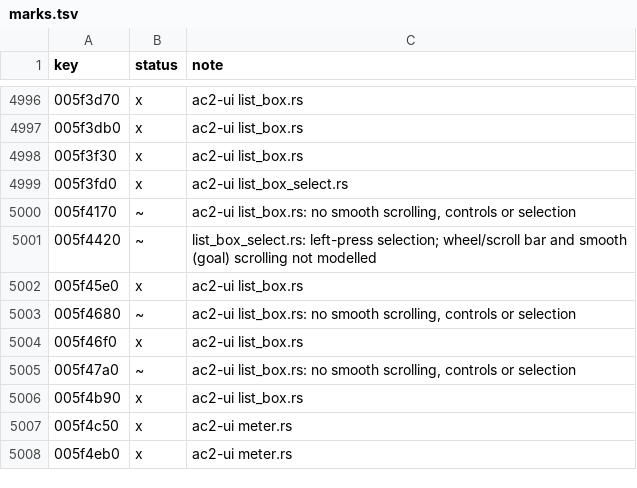
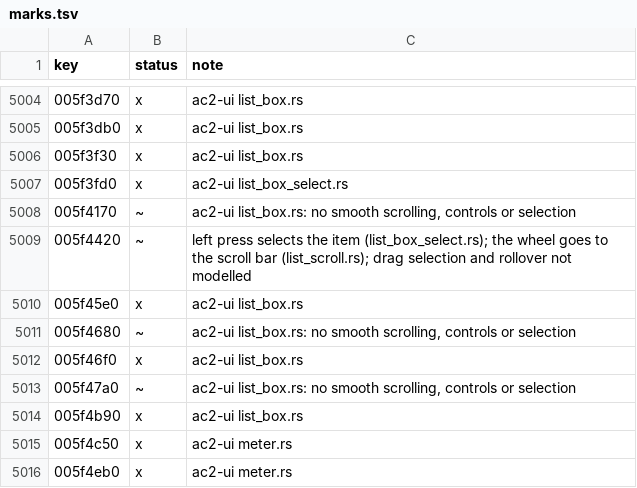
Before and after one commit to CrimsonMage/AC2_Rusted, a TSV file: docs/retail-catalog/marks.tsv, drawn as a sheet; only a part is shown, gaps mark what is left out; the diff covers the shown part only.

Commit message:
ac2-ui, ac2-client: the wheel scrolls every text, list and tree bar
A wheel turn over a text, list box (listbox, listboxmsize) or tree with a vertical bar now
moves its view and its bar: the element hands the turn to its bar's MouseDown
(UIElement_Text::MouseDown and UIElement_Tree::MouseDown call the bar's
HandleMouseWheel), which steps the stop or the lists, texts and trees it drives a line
(UIElement_Scrollbar::HandleMouseWheel). A disabled bar takes nothing.

The scroll range of a text, tree and list is the paper less the element's own inclusive
height, m_paperHeight - (y1 - y0 + 1). The admin 7148 machine code of
UIElement_Text::GetPercentageV, HandleScrollBarMessage, UIElement_Tree::GetPercentageV and
UIElement_ListBox::GetPercentageV / HandleScrollBarMessage reads that expression in each; the
list used paper - 1, which was wrong. Setting a text's content (UiTree::set_text) updates its
bar, as RecalculateGlyphList -> UpdateScrollbars does.

The client takes winit pixel deltas in physical pixels and divides by the window's scale
factor before the notch accumulator, so a notch is the same logical distance on HiDPI screens.

Tests: scroll_coverage_tests.rs wheels every scroll bar owner in every UI layout of the DAT
(texts, list boxes, trees, bars; a wheel over the world reaches the item selection field),
list_scroll_tests.rs covers the range and a wheel over a non-scrolling child reaching its list.

```diff
--- a/docs/retail-catalog/marks.tsv
+++ b/docs/retail-catalog/marks.tsv
@@ -5000,3 +5008,3 @@ key	status	note
 005f4170	~	ac2-ui list_box.rs: no smooth scrolling, controls or selection
-005f4420	~	list_box_select.rs: left-press selection; wheel/scroll bar and smooth (goal) scrolling not modelled
+005f4420	~	left press selects the item (list_box_select.rs); the wheel goes to the scroll bar (list_scroll.rs); drag selection and rollover not modelled
 005f45e0	x	ac2-ui list_box.rs
```
Also changed, not shown: 15 added rows and 1 edited cell elsewhere in this file, 17 other files.
